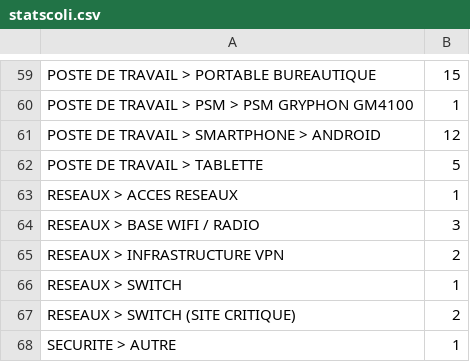
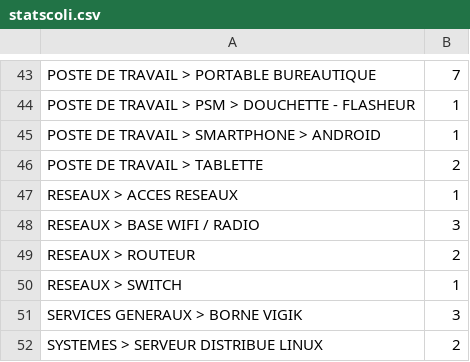
Before and after one commit to 537719/tlt, a CSV file: statscoli.csv, drawn as a sheet; only a part is shown, gaps mark what is left out; removed rows and columns are numbered as before the commit, all else as after; the diff covers the shown part only; the diff names each change by its address in the sheet, - before the commit and + after, or states it on an @@ line.

```diff
--- a/statscoli.csv
+++ b/statscoli.csv
-B43: 15
+B43: 7
-A44: POSTE DE TRAVAIL > PSM > PSM GRYPHON GM4100
+A44: POSTE DE TRAVAIL > PSM > DOUCHETTE - FLASHEUR
-B45: 12
+B45: 1
-B46: 5
+B46: 2
-A49: RESEAUX > INFRASTRUCTURE VPN
+A49: RESEAUX > ROUTEUR
+row 51: SERVICES GENERAUX > BORNE VIGIK | 3
-A52: RESEAUX > SWITCH (SITE CRITIQUE)
+A52: SYSTEMES > SERVEUR DISTRIBUE LINUX
-row 68: SECURITE > AUTRE | 1
```
Also changed, not shown: 2 added rows, 18 removed rows and 30 edited cells elsewhere in this file, 1 other file.
